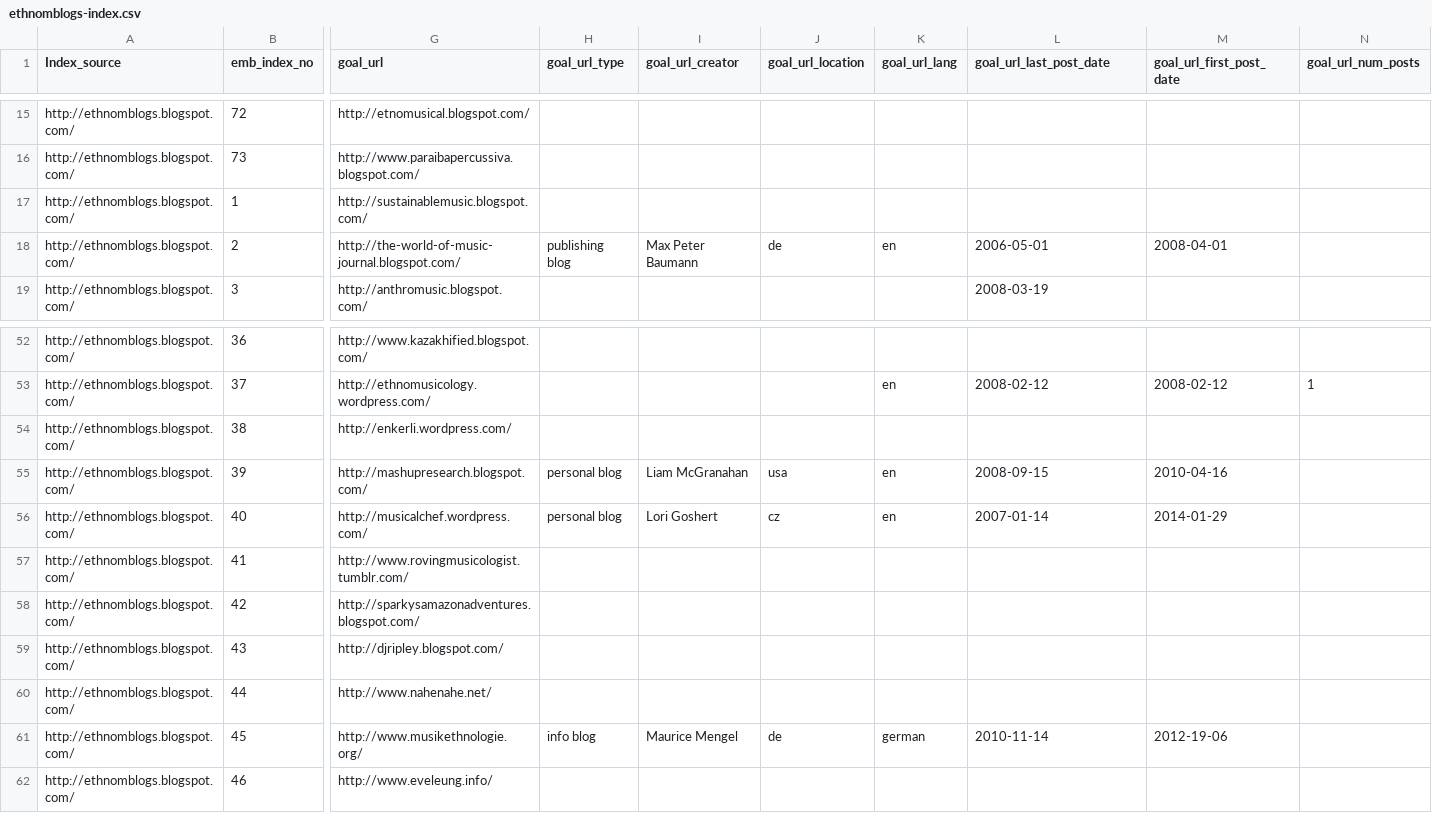
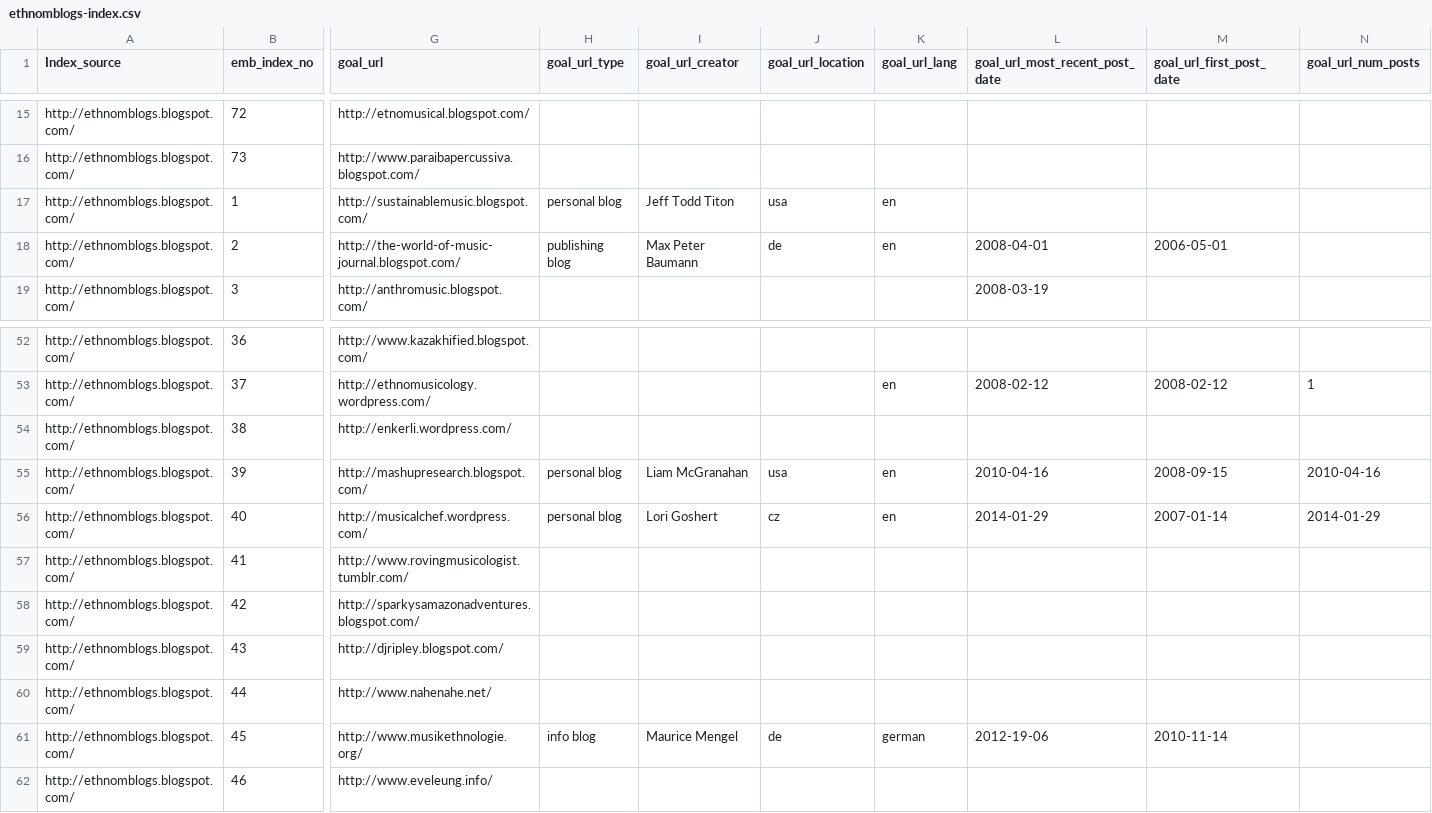
Before and after one commit to morskyjezek/BloggerSNATools, a CSV file: ethnomblogs-index.csv, drawn as a sheet; only a part is shown, gaps mark what is left out; the diff names each change by its address in the sheet, - before the commit and + after, or states it on an @@ line.

Commit message:
updated ethnomblogs index.csv

```diff
--- a/ethnomblogs-index.csv
+++ b/ethnomblogs-index.csv
-L1: goal_url_last_post_date
+L1: goal_url_most_recent_post_date
-H17 (goal_url_type): (empty)
+H17 (goal_url_type): personal blog
-I17 (goal_url_creator): (empty)
+I17 (goal_url_creator): Jeff Todd Titon
-J17 (goal_url_location): (empty)
+J17 (goal_url_location): usa
-K17 (goal_url_lang): (empty)
+K17 (goal_url_lang): en
-L18 (goal_url_most_recent_post_date): 2006-05-01
+L18 (goal_url_most_recent_post_date): 2008-04-01
-M18 (goal_url_first_post_date): 2008-04-01
+M18 (goal_url_first_post_date): 2006-05-01
-L55 (goal_url_most_recent_post_date): 2008-09-15
+L55 (goal_url_most_recent_post_date): 2010-04-16
-M55 (goal_url_first_post_date): 2010-04-16
+M55 (goal_url_first_post_date): 2008-09-15
-N55 (goal_url_num_posts): (empty)
+N55 (goal_url_num_posts): 2010-04-16
-L56 (goal_url_most_recent_post_date): 2007-01-14
+L56 (goal_url_most_recent_post_date): 2014-01-29
-M56 (goal_url_first_post_date): 2014-01-29
+M56 (goal_url_first_post_date): 2007-01-14
-N56 (goal_url_num_posts): (empty)
+N56 (goal_url_num_posts): 2014-01-29
-L61 (goal_url_most_recent_post_date): 2010-11-14
+L61 (goal_url_most_recent_post_date): 2012-19-06
-M61 (goal_url_first_post_date): 2012-19-06
+M61 (goal_url_first_post_date): 2010-11-14
```
